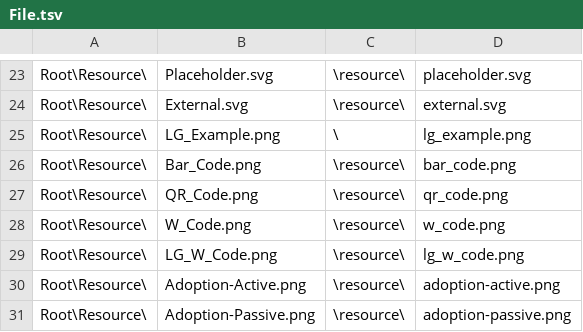
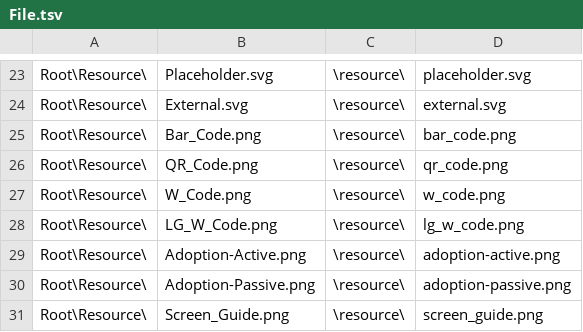
Before and after one commit to wcodes-org/wcode-web-site, a TSV file: Config/File.tsv, drawn as a sheet; only a part is shown, gaps mark what is left out; the shorter side is filled out with more unchanged rows; the diff names each change by its address in the sheet, - before the commit and + after, or states it on an @@ line.

Commit message:
Removing orphaned image entry

```diff
--- a/Config/File.tsv
+++ b/Config/File.tsv
-row 25: Root\Resource\ | LG_Example.png | \ | lg_example.png
```
